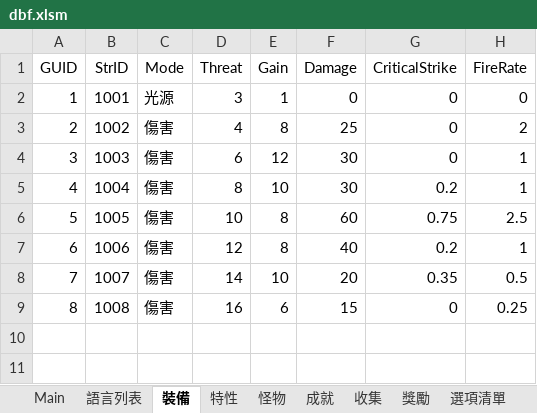
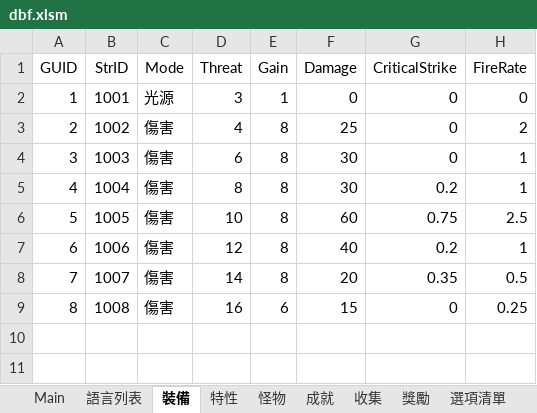
Before and after one commit to yinweli/project_acg, an Excel workbook: Doc/dbf.xlsm, sheet 裝備, drawn as a sheet; only a part is shown; values as stored, in another font and other column widths than the file's, no borders; table styles not drawn; the diff names each change by its address in the sheet, - before the commit and + after, or states it on an @@ line.

```diff
--- a/Doc/dbf.xlsm (sheet 裝備)
+++ b/Doc/dbf.xlsm (sheet 裝備)
-E4 (Gain): 12
+E4 (Gain): 8
-E5 (Gain): 10
+E5 (Gain): 8
-E8 (Gain): 10
+E8 (Gain): 8
```
Also changed, not shown: sheet Equip, sheet 語言列表, sheet Language, 6 other files.
